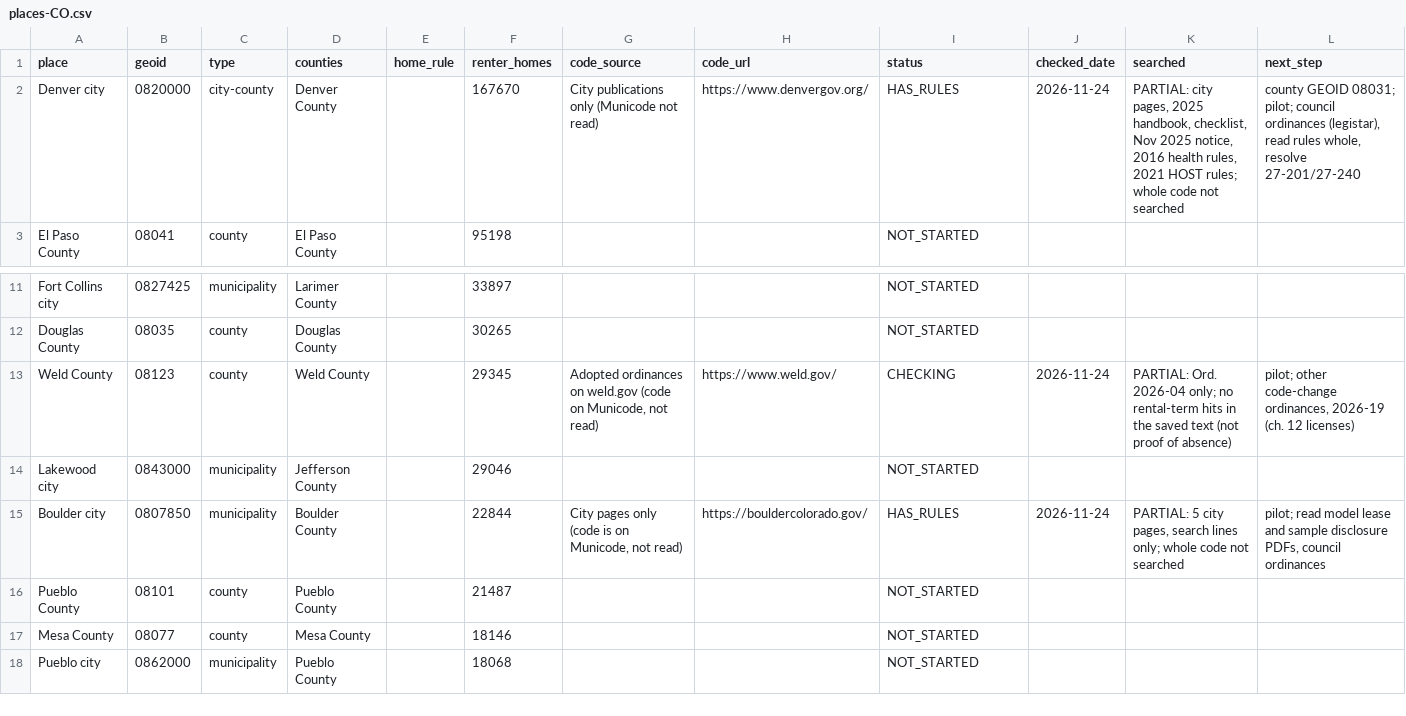
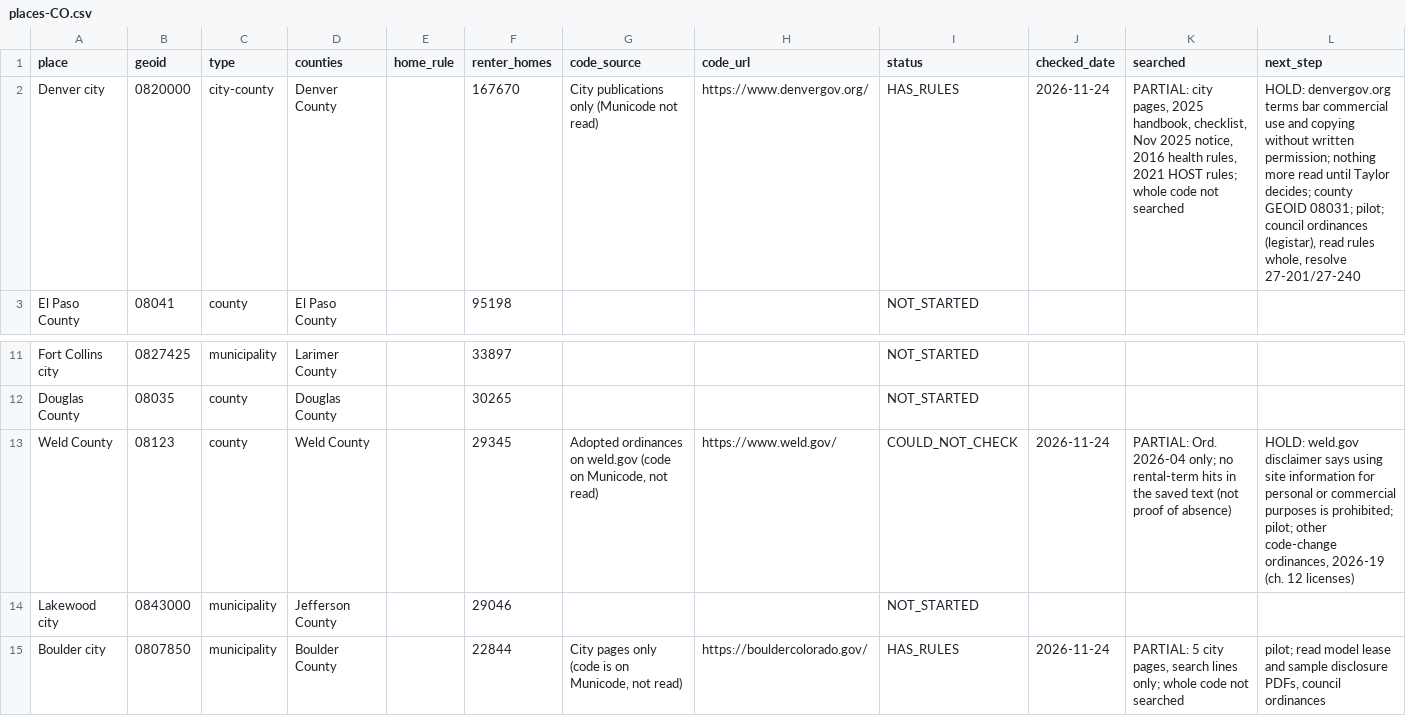
Before and after one commit to tsteinbaugh/property-manager-landlord-app, a CSV file: lease-clause-library/local/places-CO.csv, drawn as a sheet; only a part is shown, gaps mark what is left out; the shorter side is filled out with more unchanged rows.

```diff
--- a/lease-clause-library/local/places-CO.csv
+++ b/lease-clause-library/local/places-CO.csv
@@ -1,3 +1,3 @@
 place,geoid,type,counties,home_rule,renter_homes,code_source,code_url,status,checked_date,searched,next_step
-Denver city,0820000,city-county,Denver County,,167670,City publications only (Municode not read),https://www.denvergov.org/,HAS_RULES,2026-11-24,"PARTIAL: city pages, 2025 handbook, checklist, Nov 2025 notice, 2016 health rules, 2021 HOST rules; whole code not searched","county GEOID 08031; pilot; council ordinances (legistar), read rules whole, resolve 27-201/27-240"
+Denver city,0820000,city-county,Denver County,,167670,City publications only (Municode not read),https://www.denvergov.org/,HAS_RULES,2026-11-24,"PARTIAL: city pages, 2025 handbook, checklist, Nov 2025 notice, 2016 health rules, 2021 HOST rules; whole code not searched","HOLD: denvergov.org terms bar commercial use and copying without written permission; nothing more read until Taylor decides; county GEOID 08031; pilot; council ordinances (legistar), read rules whole, resolve 27-201/27-240"
 El Paso County,08041,county,El Paso County,,95198,,,NOT_STARTED,,,
@@ -12,3 +12,3 @@ Fort Collins city,0827425,municipality,Larimer County,,33897,,,NOT_STARTED,,,
 Douglas County,08035,county,Douglas County,,30265,,,NOT_STARTED,,,
-Weld County,08123,county,Weld County,,29345,"Adopted ordinances on weld.gov (code on Municode, not read)",https://www.weld.gov/,CHECKING,2026-11-24,PARTIAL: Ord. 2026-04 only; no rental-term hits in the saved text (not proof of absence),"pilot; other code-change ordinances, 2026-19 (ch. 12 licenses)"
+Weld County,08123,county,Weld County,,29345,"Adopted ordinances on weld.gov (code on Municode, not read)",https://www.weld.gov/,COULD_NOT_CHECK,2026-11-24,PARTIAL: Ord. 2026-04 only; no rental-term hits in the saved text (not proof of absence),"HOLD: weld.gov disclaimer says using site information for personal or commercial purposes is prohibited; pilot; other code-change ordinances, 2026-19 (ch. 12 licenses)"
 Lakewood city,0843000,municipality,Jefferson County,,29046,,,NOT_STARTED,,,
```
Also changed, not shown: lease-clause-library/local/citations-local-CO.csv, 1 other file.
